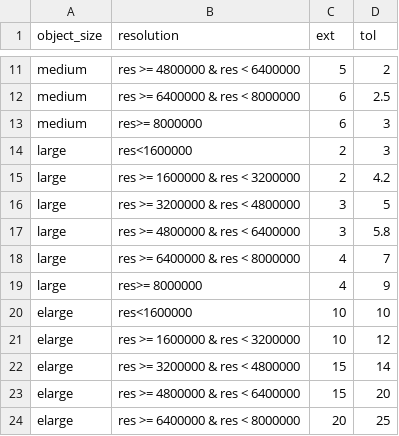
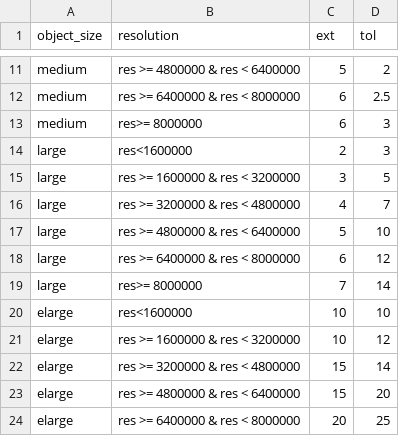
Before and after one commit to cran/pliman, a CSV file: inst/parameters.csv, drawn as a sheet; only a part is shown, gaps mark what is left out; removed rows and columns are numbered as before the commit, all else as after; the diff names each change by its address in the sheet, - before the commit and + after, or states it on an @@ line.

```diff
--- a/inst/parameters.csv
+++ b/inst/parameters.csv
-row 15: large | res >= 1600000 & res < 3200000 | 2 | 4.2
-B15 (resolution): res >= 3200000 & res < 4800000
+B15 (resolution): res >= 1600000 & res < 3200000
-row 17: large | res >= 4800000 & res < 6400000 | 3 | 5.8
-B16 (resolution): res >= 6400000 & res < 8000000
+B16 (resolution): res >= 3200000 & res < 4800000
+row 17: large | res >= 4800000 & res < 6400000 | 5 | 10
+row 18: large | res >= 6400000 & res < 8000000 | 6 | 12
-C19 (ext): 4
+C19 (ext): 7
-D19 (tol): 9
+D19 (tol): 14
```
Also changed, not shown: inst/indexes.csv, 31 other files.
